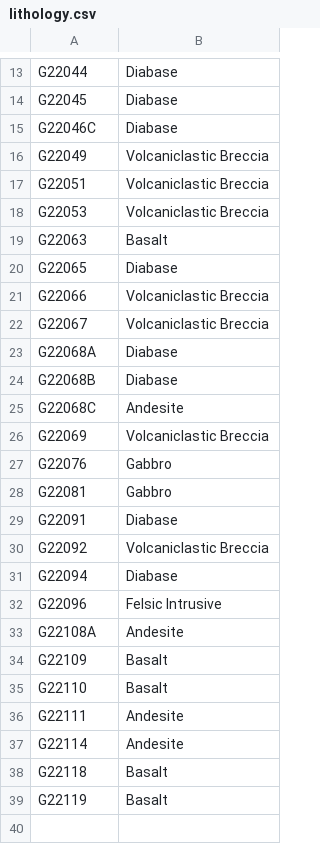
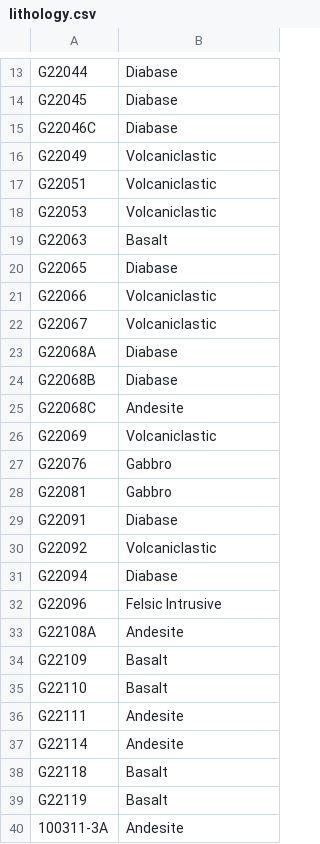
Before and after one commit to dyvasey/dataset-caucasus-gchem-2023, a CSV file: metadata/lithology.csv, drawn as a sheet; only a part is shown, gaps mark what is left out.

Commit message:
Updates to remove breccia label

```diff
--- a/metadata/lithology.csv
+++ b/metadata/lithology.csv
@@ -15,9 +15,9 @@ G22045,Diabase
 G22046C,Diabase
-G22049,Volcaniclastic Breccia
-G22051,Volcaniclastic Breccia
-G22053,Volcaniclastic Breccia
+G22049,Volcaniclastic
+G22051,Volcaniclastic
+G22053,Volcaniclastic
 G22063,Basalt
 G22065,Diabase
-G22066,Volcaniclastic Breccia
-G22067,Volcaniclastic Breccia
+G22066,Volcaniclastic
+G22067,Volcaniclastic
 G22068A,Diabase
@@ -25,3 +25,3 @@ G22068B,Diabase
 G22068C,Andesite
-G22069,Volcaniclastic Breccia
+G22069,Volcaniclastic
 G22076,Gabbro
@@ -29,3 +29,3 @@ G22081,Gabbro
 G22091,Diabase
-G22092,Volcaniclastic Breccia
+G22092,Volcaniclastic
 G22094,Diabase
@@ -39 +39,2 @@ G22118,Basalt
 G22119,Basalt
+100311-3A,Andesite
```
Also changed, not shown: 2 other files.
